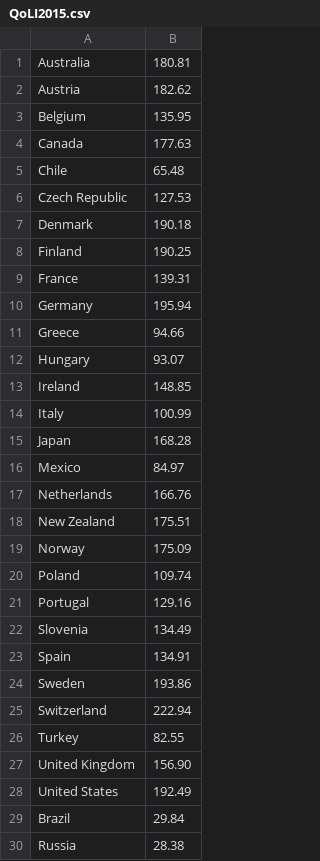
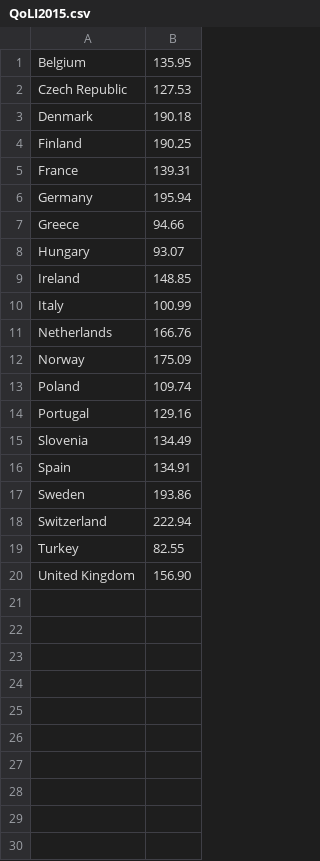
Before and after one commit to Marr0x/DataProcessing, a CSV file: homework/week5/QoLI2015.csv, drawn as a sheet.

```diff
--- a/homework/week5/QoLI2015.csv
+++ b/homework/week5/QoLI2015.csv
@@ -1,6 +1,2 @@
-Australia,180.81
-Austria,182.62
 Belgium,135.95
-Canada,177.63
-Chile,65.48
 Czech Republic,127.53
@@ -14,6 +10,3 @@ Ireland,148.85
 Italy,100.99
-Japan,168.28
-Mexico,84.97
 Netherlands,166.76
-New Zealand,175.51
 Norway,175.09
@@ -27,4 +20 @@ Turkey,82.55
 United Kingdom,156.90
-United States,192.49
-Brazil,29.84
-Russia,28.38
```
Also changed, not shown: homework/week5/QoLI2016.csv, 6 other files.
